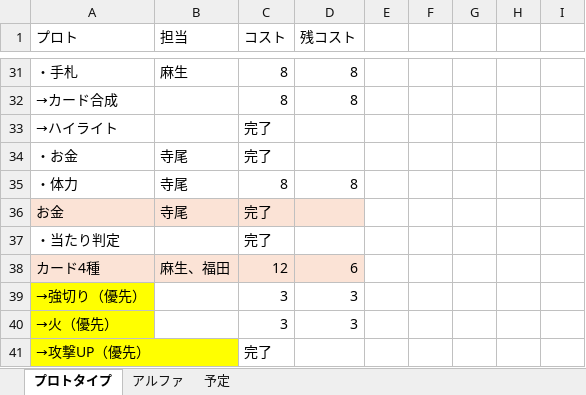
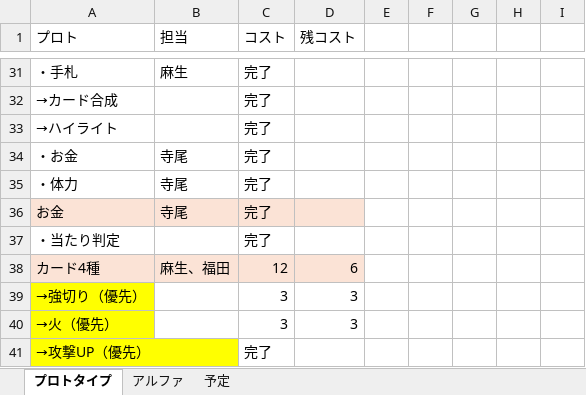
Before and after one commit to asohiroto/http_team, an Excel workbook: DAT_cost.xlsx, sheet プロトタイプ, drawn as a sheet; only a part is shown, gaps mark what is left out; values as stored, in another font and other column widths than the file's, no borders; the diff covers the shown part only; the diff names each change by its address in the sheet, - before the commit and + after, or states it on an @@ line.

```diff
--- a/DAT_cost.xlsx (sheet プロトタイプ)
+++ b/DAT_cost.xlsx (sheet プロトタイプ)
-C31:C32 (コスト): 8
+C31:C32 (コスト): 完了
-D31:D32 (残コスト): 8
+D31:D32 (残コスト): (empty)
-C35 (コスト): 8
+C35 (コスト): 完了
-D35 (残コスト): 8
+D35 (残コスト): (empty)
```
Also changed, not shown: 27 edited cells elsewhere in this sheet.
